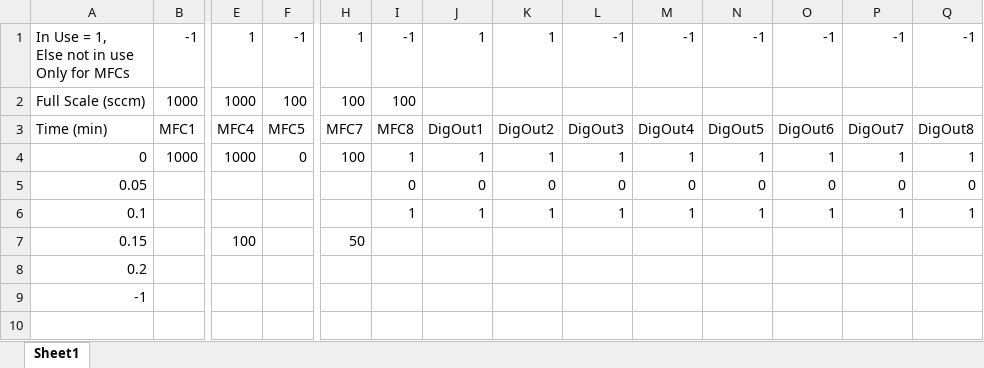
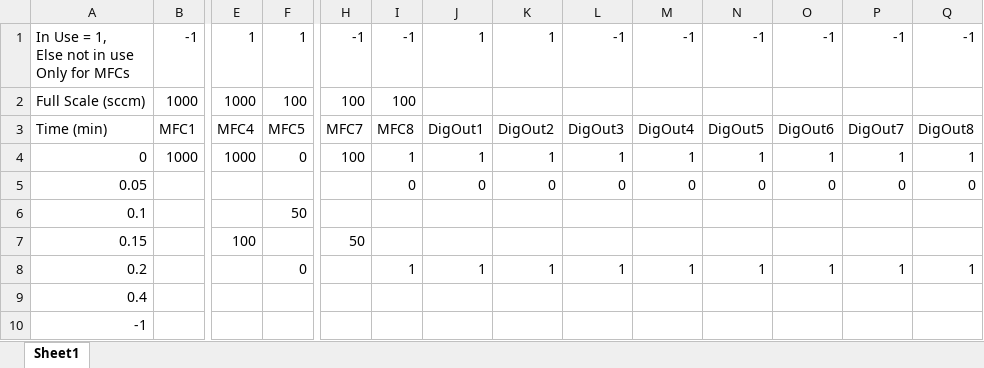
Before and after one commit to edattoli1/SensorControlX, an Excel workbook: MFCcontrol/bin/Debug/GasFlow - Copy.xlsx, sheet Sheet1, drawn as a sheet; only a part is shown, gaps mark what is left out; values as stored, in another font and other column widths than the file's, no borders; addresses are those after the commit; rows hold the shown columns only; the diff names each change by its address in the sheet, - before the commit and + after, or states it on an @@ line.

```diff
--- a/MFCcontrol/bin/Debug/GasFlow - Copy.xlsx (sheet Sheet1)
+++ b/MFCcontrol/bin/Debug/GasFlow - Copy.xlsx (sheet Sheet1)
-F1: -1
+F1: 1
-H1: 1
+H1: -1
-F6: (empty)
+F6: 50
-I6: 1
+I6: (empty)
-J6: 1
+J6: (empty)
-K6: 1
+K6: (empty)
-L6: 1
+L6: (empty)
-M6: 1
+M6: (empty)
-N6: 1
+N6: (empty)
-O6: 1
+O6: (empty)
-P6: 1
+P6: (empty)
-Q6: 1
+Q6: (empty)
+row 8: 0.2 |  |  | 0 |  | 1 | 1 | 1 | 1 | 1 | 1 | 1 | 1 | 1
-A9: 0.2
+A9: 0.4
```
Also changed, not shown: 12 other files.
